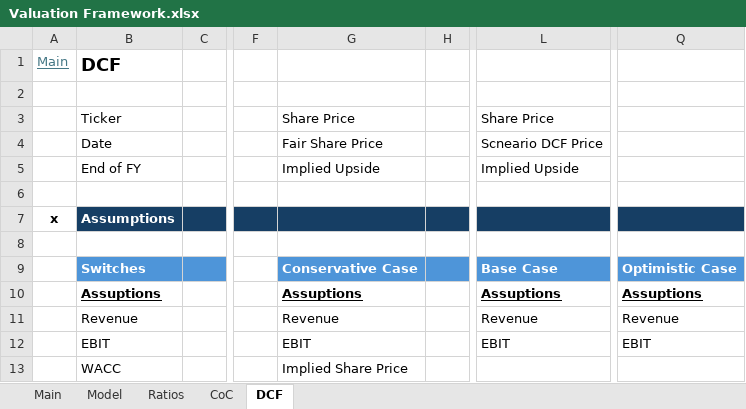
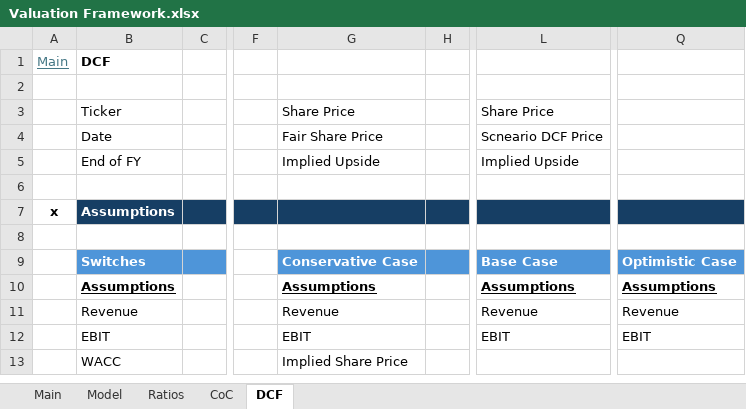
Before and after one commit to oscarsettje/MetaModels, an Excel workbook: Valuation Framework.xlsx, sheet DCF, drawn as a sheet; only a part is shown, gaps mark what is left out; values as stored, in another font and other column widths than the file's, no borders; conditional formats not drawn; the diff names each change by its address in the sheet, - before the commit and + after, or states it on an @@ line.

```diff
--- a/Valuation Framework.xlsx (sheet DCF)
+++ b/Valuation Framework.xlsx (sheet DCF)
@@ B1 text size: smaller @@
-B10: Assuptions
+B10: Assumptions
-G10: Assuptions
+G10: Assumptions
-L10: Assuptions
+L10: Assumptions
-Q10: Assuptions
+Q10: Assumptions
```
Also changed, not shown: CoC.xlsx, ConsumerGoods.xlsx, 14 other files.
